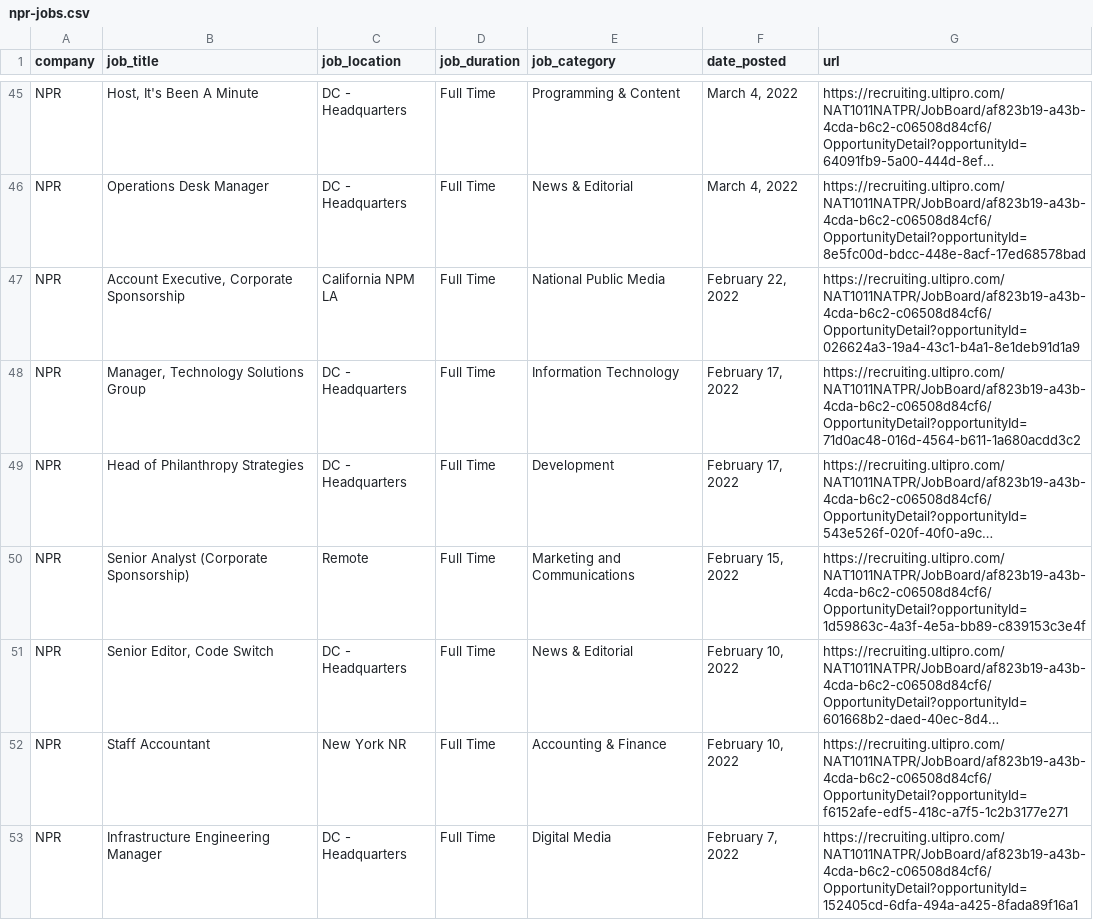
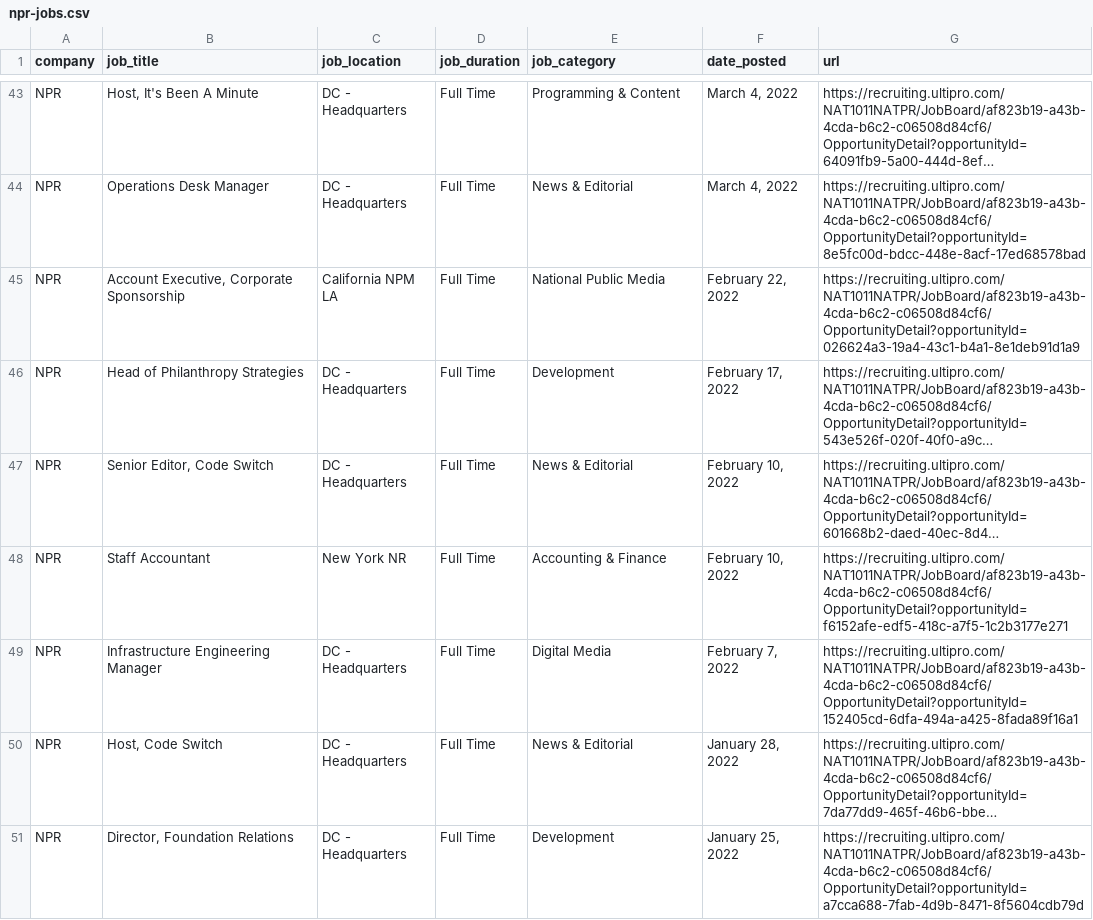
Before and after one commit to ndmvisuals/job-search-tool, a CSV file: data/npr-jobs.csv, drawn as a sheet; only a part is shown, gaps mark what is left out; the shorter side is filled out with more unchanged rows; long unchanged cells end in …; the diff covers the shown part only; the diff names each change by its address in the sheet, - before the commit and + after, or states it on an @@ line.

```diff
--- a/data/npr-jobs.csv
+++ b/data/npr-jobs.csv
-row 48: NPR | Manager, Technology Solutions Group | DC - Headquarters | Full Time | Information Technology | February 17, 2022 | https://recruiting.ultipro.com/NAT1011NATPR/JobBoard/af823b19-a43b-4cda-b6c2-c06508d84cf6/OpportunityDetail?opportunityId=71d0ac48-016d-4564-b611-1a680acdd3c2
-row 50: NPR | Senior Analyst (Corporate Sponsorship) | Remote | Full Time | Marketing and Communications | February 15, 2022 | https://recruiting.ultipro.com/NAT1011NATPR/JobBoard/af823b19-a43b-4cda-b6c2-c06508d84cf6/OpportunityDetail?opportunityId=1d59863c-4a3f-4e5a-bb89-c839153c3e4f
```
Also changed, not shown: 4 removed rows elsewhere in this file, data/nyt-jobs.csv, data/thewashingtonpost-jobs.csv.
